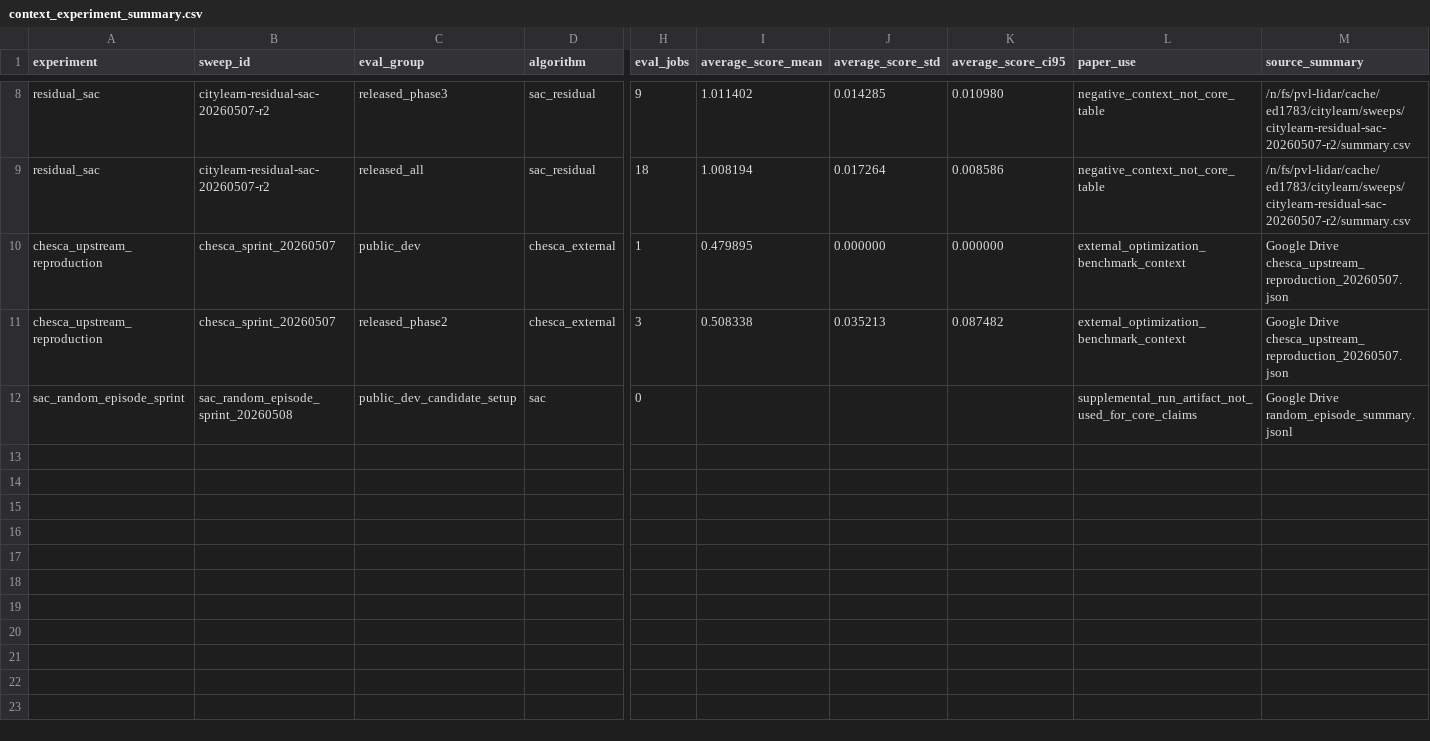
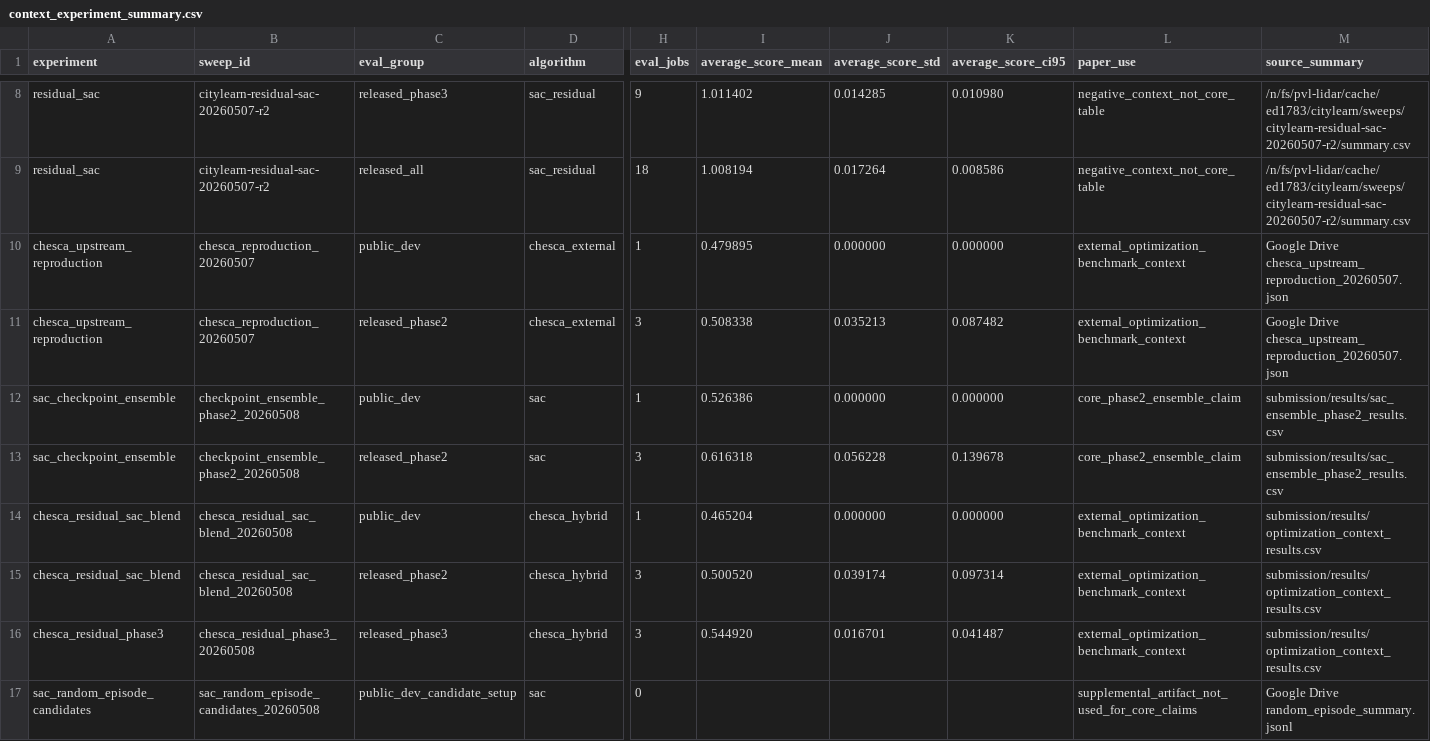
Before and after one commit to Ammaar-Alam/cos435-citylearn, a CSV file: results/final/tables/context_experiment_summary.csv, drawn as a sheet; only a part is shown, gaps mark what is left out; addresses are those after the commit; rows hold the shown columns only; the diff names each change by its address in the sheet, - before the commit and + after, or states it on an @@ line.

Commit message:
(chore) integrate SAC ensemble paper results

```diff
--- a/results/final/tables/context_experiment_summary.csv
+++ b/results/final/tables/context_experiment_summary.csv
-B10:B11 (sweep_id): chesca_sprint_20260507
+B10:B11 (sweep_id): chesca_reproduction_20260507
+row 12: sac_checkpoint_ensemble | checkpoint_ensemble_phase2_20260508 | public_dev | sac | 1 | 0.526386 | 0.000000 | 0.000000 | core_phase2_ensemble_claim | submission/results/sac_ensemble_phase2_results.csv
+row 13: sac_checkpoint_ensemble | checkpoint_ensemble_phase2_20260508 | released_phase2 | sac | 3 | 0.616318 | 0.056228 | 0.139678 | core_phase2_ensemble_claim | submission/results/sac_ensemble_phase2_results.csv
+row 14: chesca_residual_sac_blend | chesca_residual_sac_blend_20260508 | public_dev | chesca_hybrid | 1 | 0.465204 | 0.000000 | 0.000000 | external_optimization_benchmark_context | submission/results/optimization_context_results.csv
+row 15: chesca_residual_sac_blend | chesca_residual_sac_blend_20260508 | released_phase2 | chesca_hybrid | 3 | 0.500520 | 0.039174 | 0.097314 | external_optimization_benchmark_context | submission/results/optimization_context_results.csv
+row 16: chesca_residual_phase3 | chesca_residual_phase3_20260508 | released_phase3 | chesca_hybrid | 3 | 0.544920 | 0.016701 | 0.041487 | external_optimization_benchmark_context | submission/results/optimization_context_results.csv
-A17 (experiment): sac_random_episode_sprint
+A17 (experiment): sac_random_episode_candidates
-B17 (sweep_id): sac_random_episode_sprint_20260508
+B17 (sweep_id): sac_random_episode_candidates_20260508
-L17 (paper_use): supplemental_run_artifact_not_used_for_core_claims
+L17 (paper_use): supplemental_artifact_not_used_for_core_claims
```
Also changed, not shown: results/final/tables/paper_claim_map.csv, results/final/tables/result_source_audit.csv, 16 other files.
